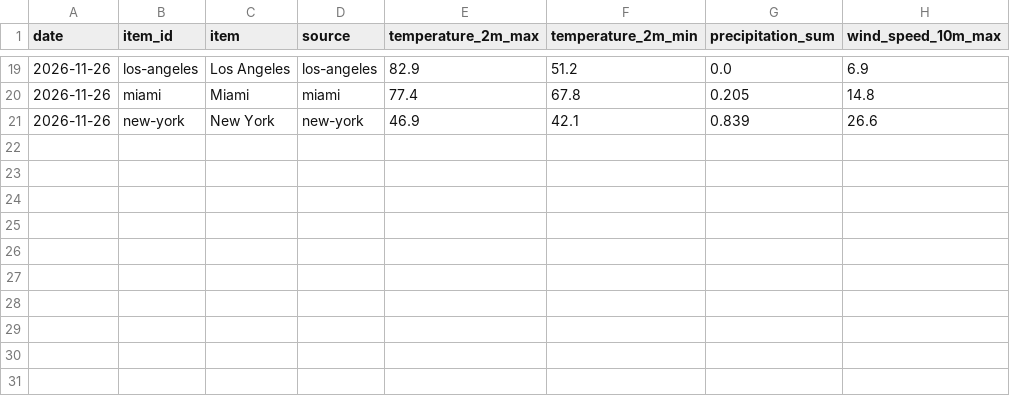
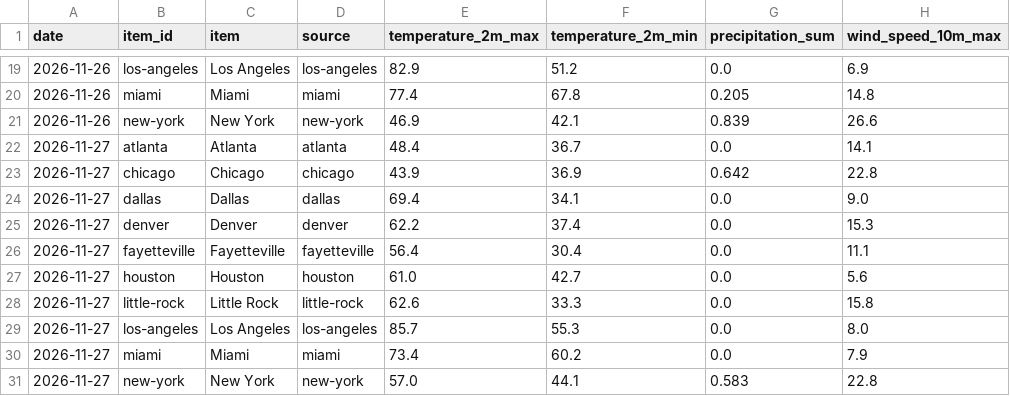
Before and after one commit to JonathanLRoss/fda-data-tracker, a CSV file: data/history.csv, drawn as a sheet; only a part is shown, gaps mark what is left out; the diff names each change by its address in the sheet, - before the commit and + after, or states it on an @@ line.

```diff
--- a/data/history.csv
+++ b/data/history.csv
+row 22: 2026-11-27 | atlanta | Atlanta | atlanta | 48.4 | 36.7 | 0.0 | 14.1
+row 23: 2026-11-27 | chicago | Chicago | chicago | 43.9 | 36.9 | 0.642 | 22.8
+row 24: 2026-11-27 | dallas | Dallas | dallas | 69.4 | 34.1 | 0.0 | 9.0
+row 25: 2026-11-27 | denver | Denver | denver | 62.2 | 37.4 | 0.0 | 15.3
+row 26: 2026-11-27 | fayetteville | Fayetteville | fayetteville | 56.4 | 30.4 | 0.0 | 11.1
+row 27: 2026-11-27 | houston | Houston | houston | 61.0 | 42.7 | 0.0 | 5.6
+row 28: 2026-11-27 | little-rock | Little Rock | little-rock | 62.6 | 33.3 | 0.0 | 15.8
+row 29: 2026-11-27 | los-angeles | Los Angeles | los-angeles | 85.7 | 55.3 | 0.0 | 8.0
+row 30: 2026-11-27 | miami | Miami | miami | 73.4 | 60.2 | 0.0 | 7.9
+row 31: 2026-11-27 | new-york | New York | new-york | 57.0 | 44.1 | 0.583 | 22.8
```
Also changed, not shown: 12 other files.
